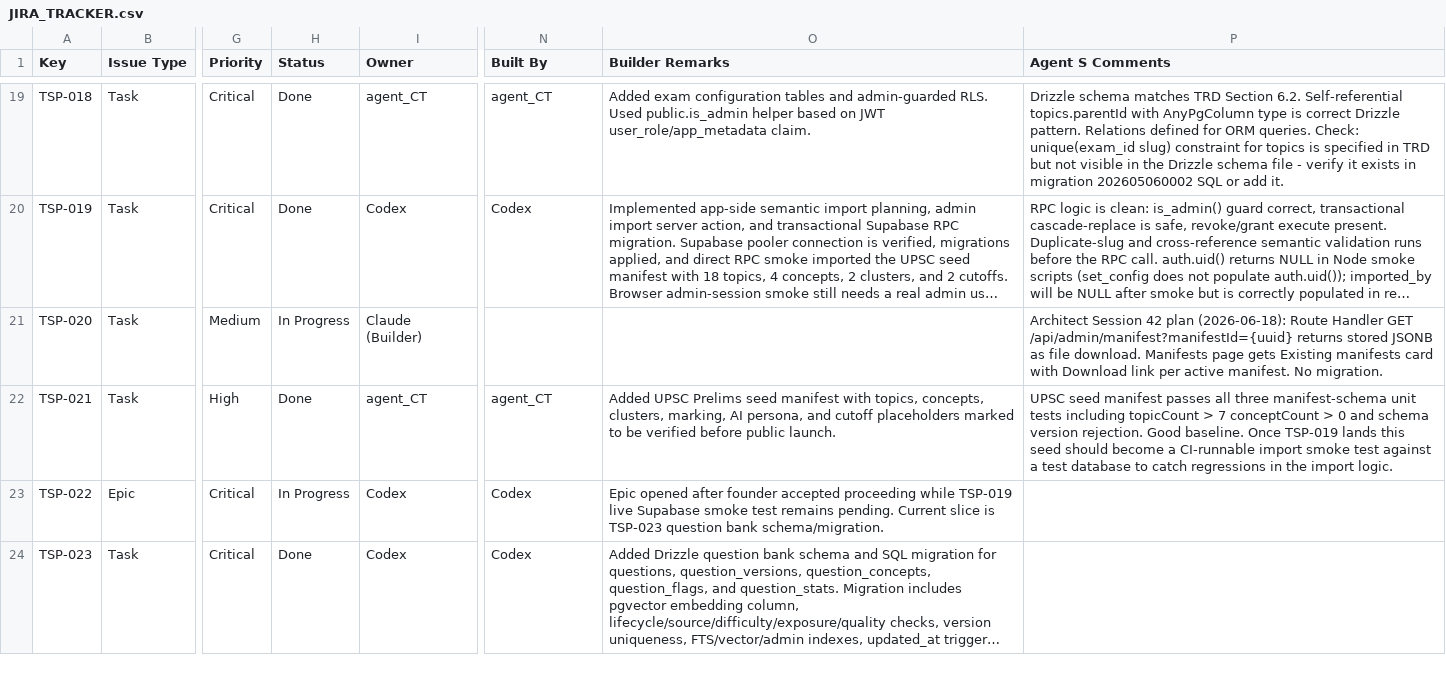
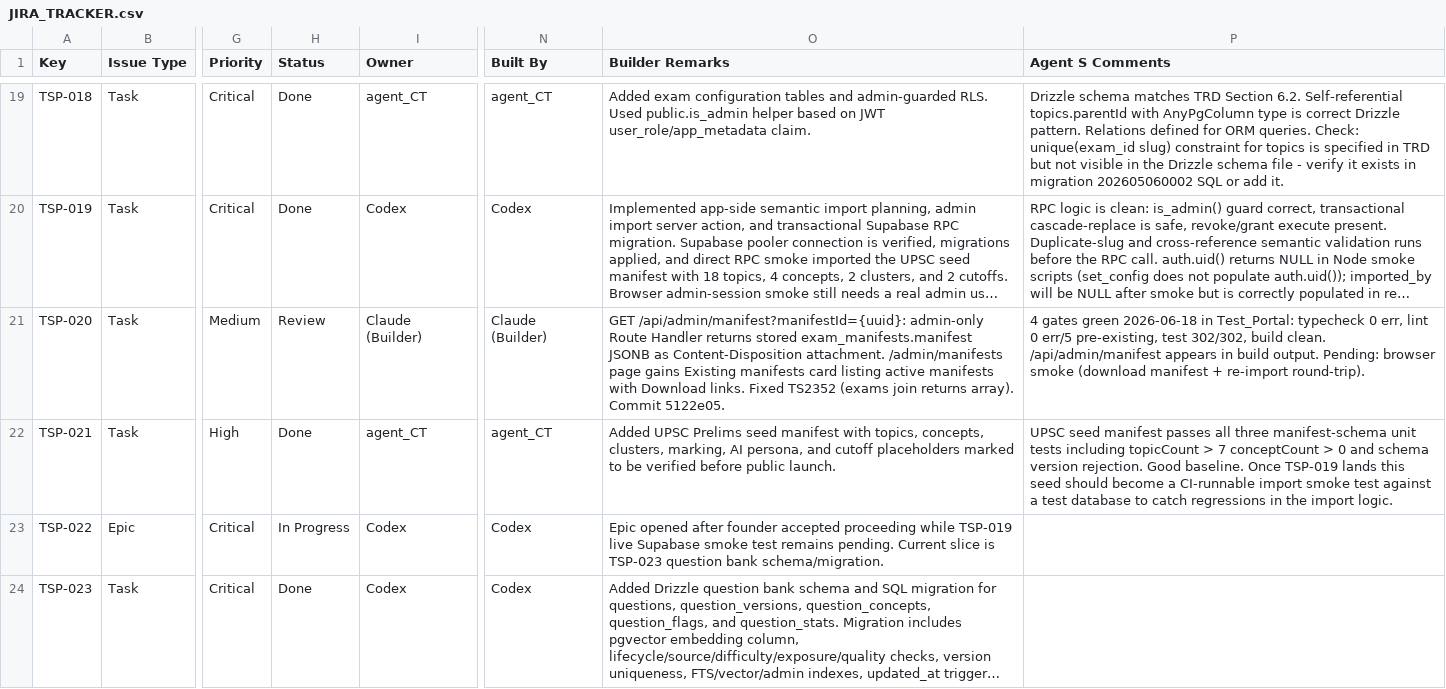
Before and after one commit to sehyfNei/TEstportal, a CSV file: trackers/JIRA_TRACKER.csv, drawn as a sheet; only a part is shown, gaps mark what is left out; long unchanged cells end in …; the diff covers the shown part only; the diff names each change by its address in the sheet, - before the commit and + after, or states it on an @@ line.

```diff
--- a/trackers/JIRA_TRACKER.csv
+++ b/trackers/JIRA_TRACKER.csv
-H21 (Status): In Progress
+H21 (Status): Review
-N21 (Built By): (empty)
+N21 (Built By): Claude (Builder)
-O21 (Builder Remarks): (empty)
+O21 (Builder Remarks): GET /api/admin/manifest?manifestId={uuid}: admin-only Route Handler returns stored exam_manifests.manifest JSONB as Content-Disposition attachment. /admin/manifests page gains Existing manifests card listing active manifests with Download links. Fixed TS2352 (exams join returns array). Commit 5122e05.
-P21 (Agent S Comments): Architect Session 42 plan (2026-06-18): Route Handler GET /api/admin/manifest?manifestId={uuid} returns stored JSONB as file download. Manifests page gets Existing manifests card with Download link per active manifest. No migration.
+P21 (Agent S Comments): 4 gates green 2026-06-18 in Test_Portal: typecheck 0 err, lint 0 err/5 pre-existing, test 302/302, build clean. /api/admin/manifest appears in build output. Pending: browser smoke (download manifest + re-import round-trip).
```
Also changed, not shown: 4 edited cells elsewhere in this file, 2 other files.
